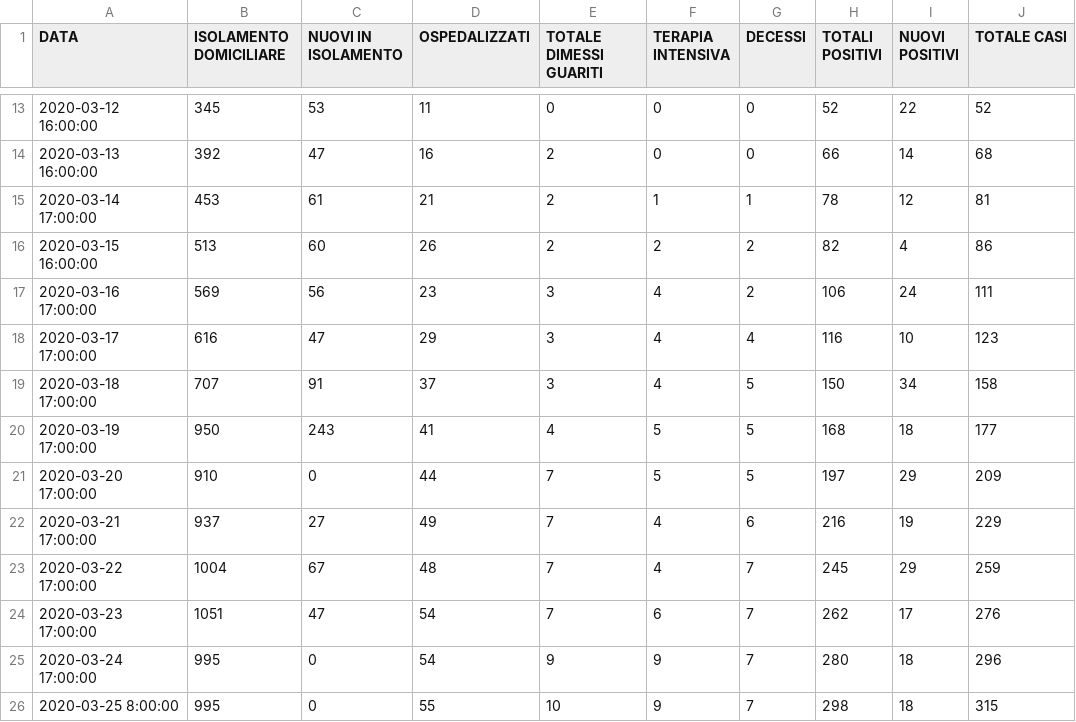
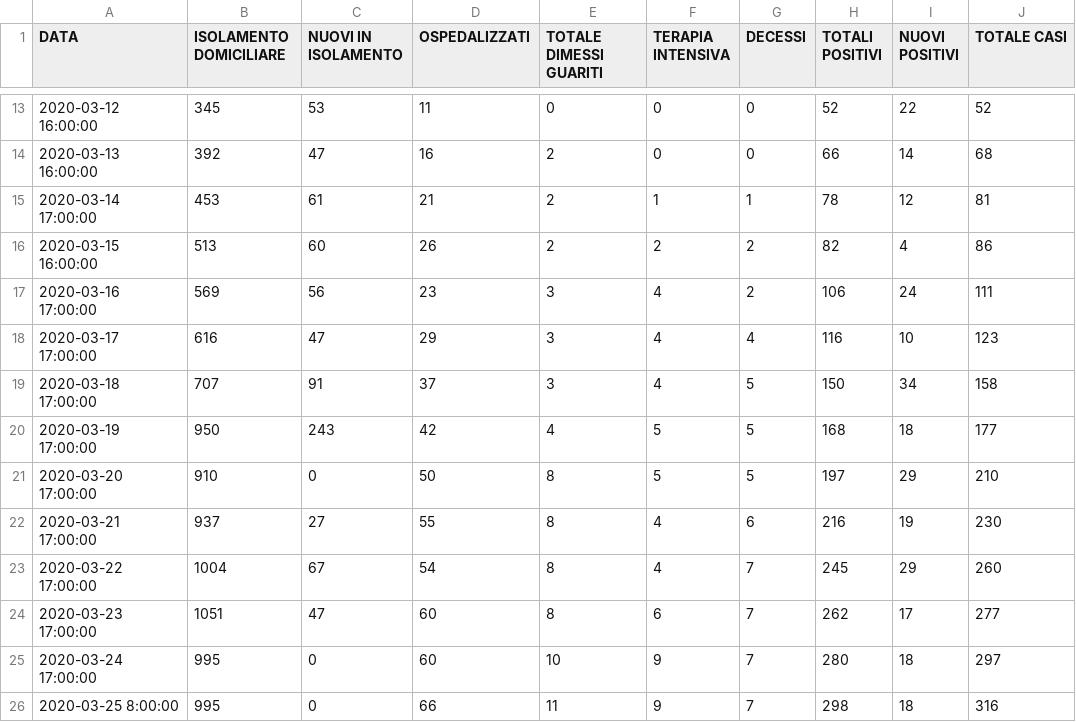
Before and after one commit to Feibio93/COVID-19-BL, a CSV file: Opendata-formato-csv/dati_aggiornati.csv, drawn as a sheet; only a part is shown, gaps mark what is left out.

Commit message:
Aggiornamento del 25/03, ore 8:00

```diff
--- a/Opendata-formato-csv/dati_aggiornati.csv
+++ b/Opendata-formato-csv/dati_aggiornati.csv
@@ -19,8 +19,8 @@ DATA,ISOLAMENTO DOMICILIARE,NUOVI IN ISOLAMENTO,OSPEDALIZZATI,TOTALE DIMESSI GUA
 2020-03-18 17:00:00,707,91,37,3,4,5,150,34,158
-2020-03-19 17:00:00,950,243,41,4,5,5,168,18,177
-2020-03-20 17:00:00,910,0,44,7,5,5,197,29,209
-2020-03-21 17:00:00,937,27,49,7,4,6,216,19,229
-2020-03-22 17:00:00,1004,67,48,7,4,7,245,29,259
-2020-03-23 17:00:00,1051,47,54,7,6,7,262,17,276
-2020-03-24 17:00:00,995,0,54,9,9,7,280,18,296
-2020-03-25 8:00:00,995,0,55,10,9,7,298,18,315
+2020-03-19 17:00:00,950,243,42,4,5,5,168,18,177
+2020-03-20 17:00:00,910,0,50,8,5,5,197,29,210
+2020-03-21 17:00:00,937,27,55,8,4,6,216,19,230
+2020-03-22 17:00:00,1004,67,54,8,4,7,245,29,260
+2020-03-23 17:00:00,1051,47,60,8,6,7,262,17,277
+2020-03-24 17:00:00,995,0,60,10,9,7,280,18,297
+2020-03-25 8:00:00,995,0,66,11,9,7,298,18,316
```
